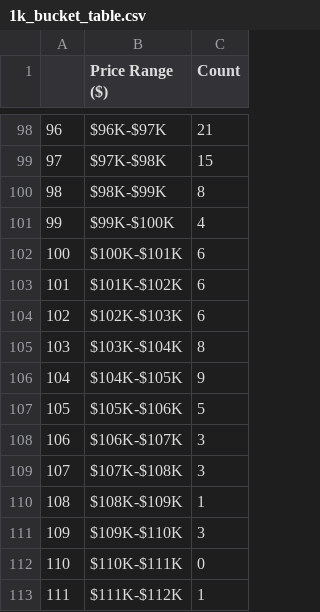
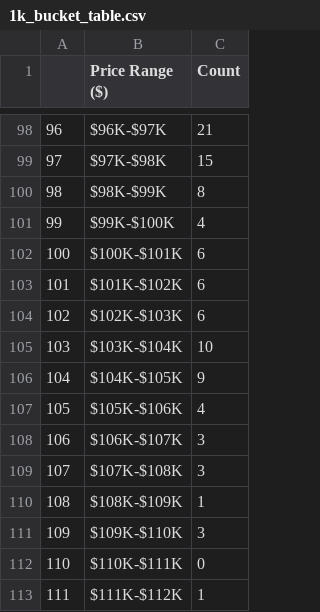
Before and after one commit to SecretSatoshis/Bitcoin-Report-Library, a CSV file: csv/1k_bucket_table.csv, drawn as a sheet; only a part is shown, gaps mark what is left out.

```diff
--- a/csv/1k_bucket_table.csv
+++ b/csv/1k_bucket_table.csv
@@ -104,5 +104,5 @@
 102,$102K-$103K,6
-103,$103K-$104K,8
+103,$103K-$104K,10
 104,$104K-$105K,9
-105,$105K-$106K,5
+105,$105K-$106K,4
 106,$106K-$107K,3
```
Also changed, not shown: csv/monthly_heatmap_data.csv, csv/roi_table.csv, 10 other files.
